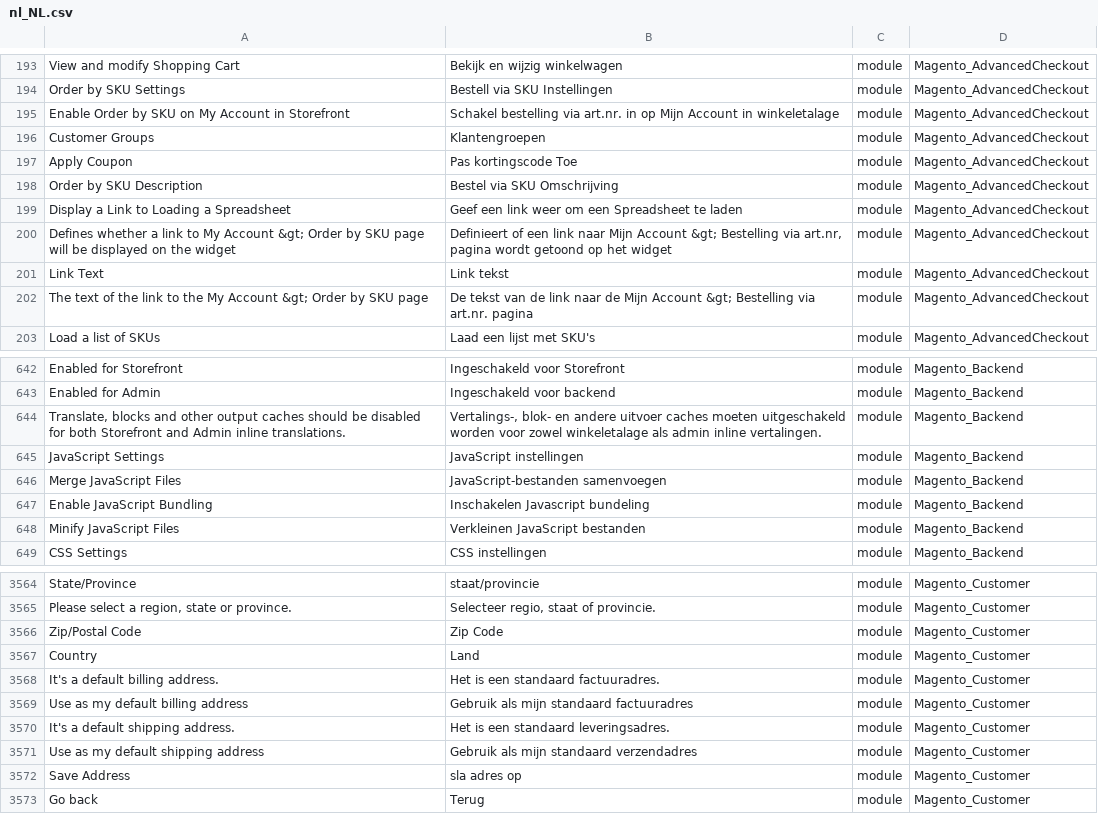
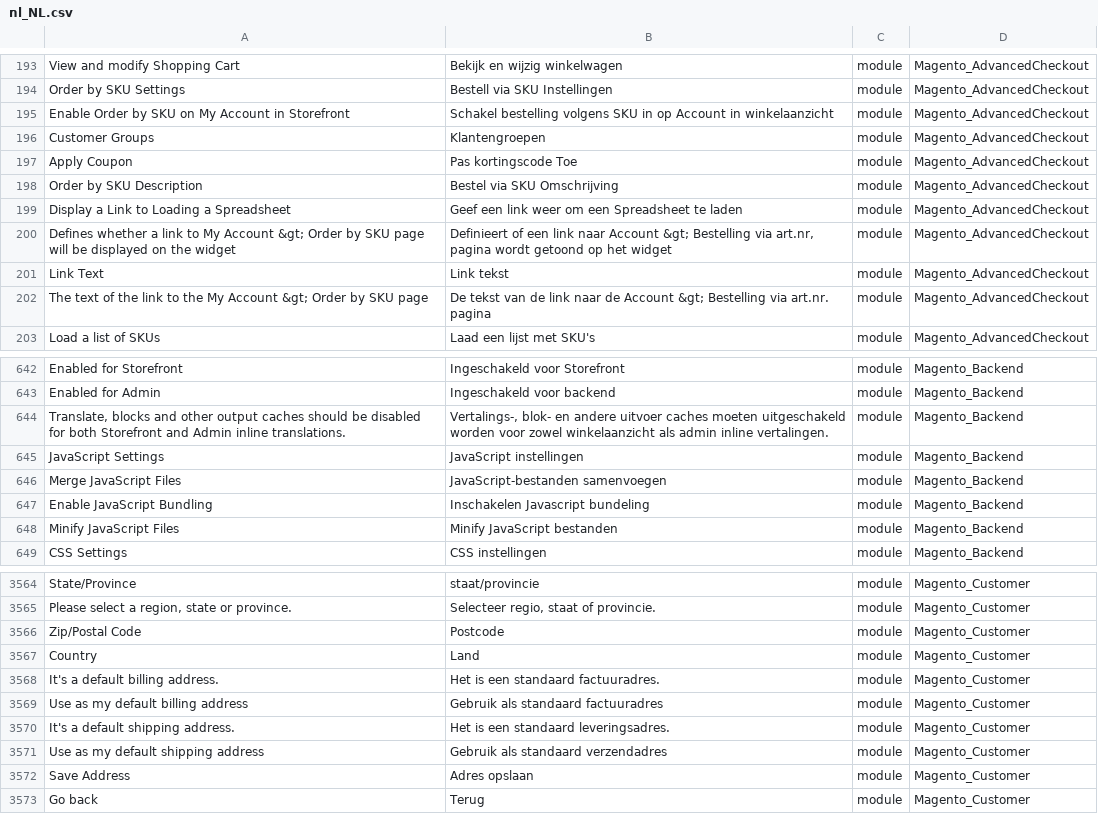
Before and after one commit to ho-nl/magento2-nl_NL, a CSV file: nl_NL.csv, drawn as a sheet; only a part is shown, gaps mark what is left out; the diff covers the shown part only; the diff names each change by its address in the sheet, - before the commit and + after, or states it on an @@ line.

Commit message:
Imported translations from crowdin

```diff
--- a/nl_NL.csv
+++ b/nl_NL.csv
-B195: Schakel bestelling via art.nr. in op Mijn Account in winkeletalage
+B195: Schakel bestelling volgens SKU in op Account in winkelaanzicht
-B200: …link naar Mijn Account &gt;…
+B200: …link naar Account &gt;…
-B202: …naar de Mijn Account &gt;…
+B202: …naar de Account &gt;…
-B644: …voor zowel winkeletalage als admin…
+B644: …voor zowel winkelaanzicht als admin…
-B648: Verkleinen JavaScript bestanden
+B648: Minify JavaScript bestanden
-B3566: Zip Code
+B3566: Postcode
-B3569: Gebruik als mijn standaard factuuradres
+B3569: Gebruik als standaard factuuradres
-B3571: Gebruik als mijn standaard verzendadres
+B3571: Gebruik als standaard verzendadres
-B3572: sla adres op
+B3572: Adres opslaan
```
Also changed, not shown: 68 edited cells elsewhere in this file.
